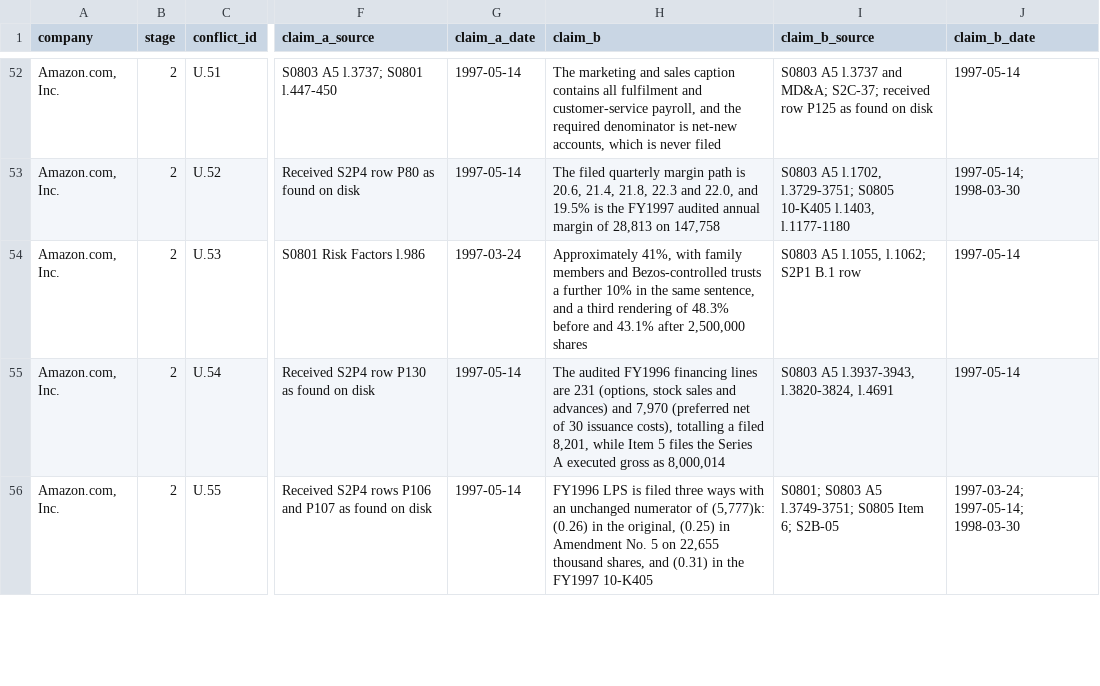
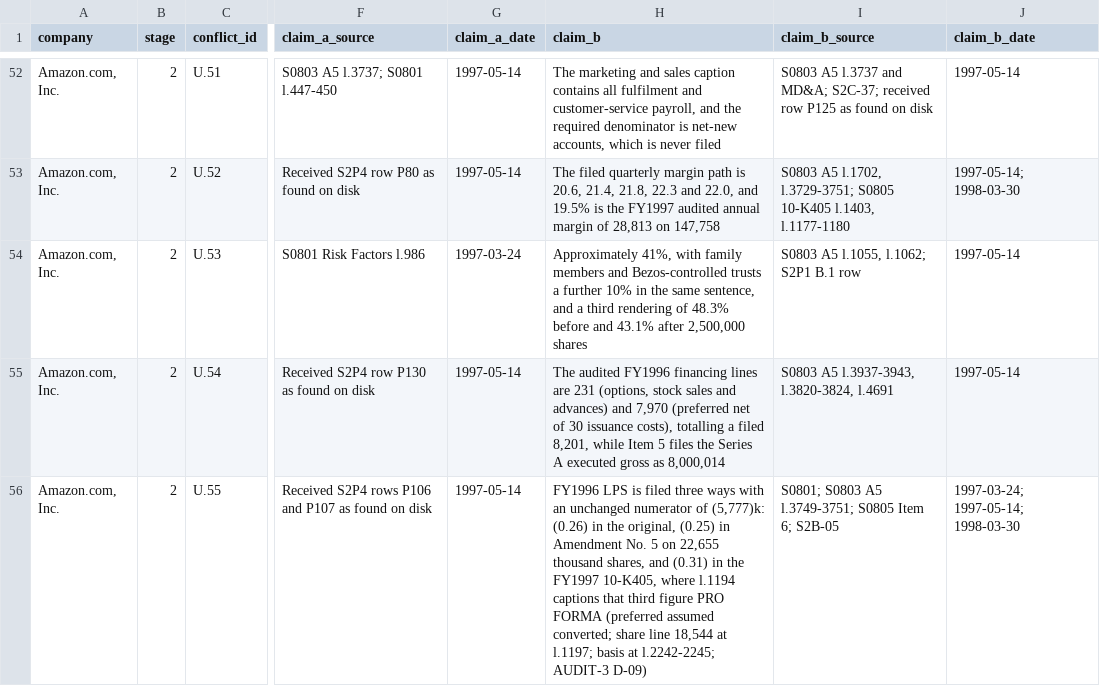
Before and after one commit to RudraNarayanP/founder-s-play-book, a CSV file: founders_playbook/01_companies/company_001_amazon/conflicts.csv, drawn as a sheet; only a part is shown, gaps mark what is left out; the diff covers the shown part only; the diff names each change by its address in the sheet, - before the commit and + after, or states it on an @@ line.

```diff
--- a/founders_playbook/01_companies/company_001_amazon/conflicts.csv
+++ b/founders_playbook/01_companies/company_001_amazon/conflicts.csv
-H56 (claim_b): …the FY1997 10-K405
+H56 (claim_b): …the FY1997 10-K405, where l.1194 captions that third figure PRO FORMA (preferred assumed converted; share line 18,544 at l.1197; basis at l.2242-2245; AUDIT-3 D-09)
```
Also changed, not shown: 26 edited cells elsewhere in this file, founders_playbook/01_companies/company_001_amazon/channels.csv, founders_playbook/01_companies/company_001_amazon/data_gaps.csv, 10 other files.
